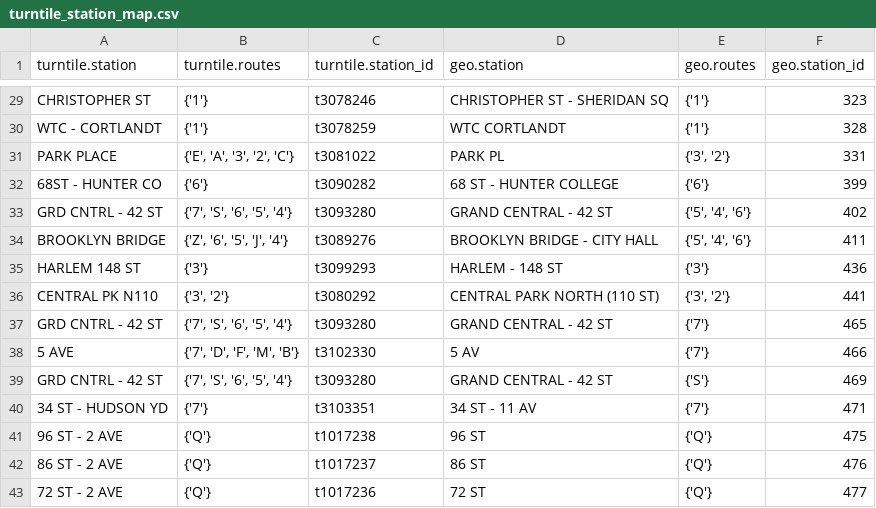
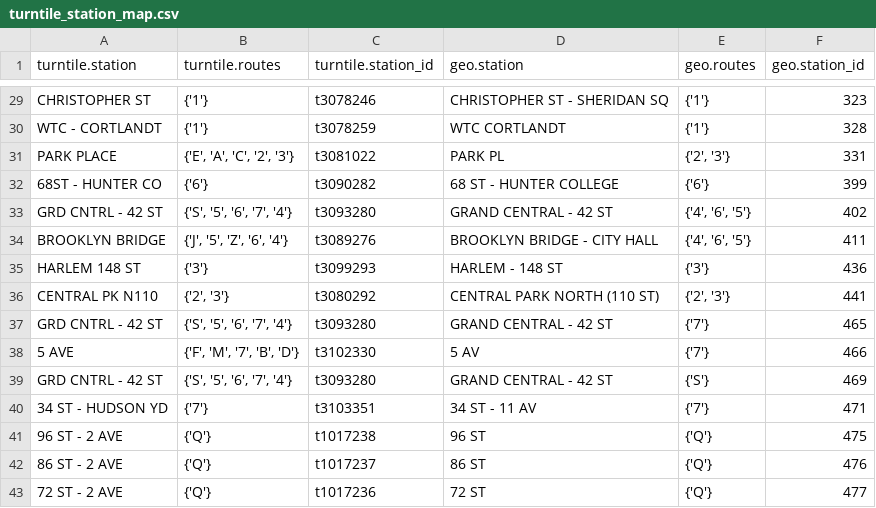
Before and after one commit to ykLIU1982/Coursera, a CSV file: turntile_station_map.csv, drawn as a sheet; only a part is shown, gaps mark what is left out; the diff covers the shown part only.

```diff
--- a/turntile_station_map.csv
+++ b/turntile_station_map.csv
@@ -30,11 +30,11 @@ CHRISTOPHER ST,{'1'},t3078246,CHRISTOPHER ST - SHERIDAN SQ,{'1'},323
 WTC - CORTLANDT,{'1'},t3078259,WTC CORTLANDT,{'1'},328
-PARK PLACE,"{'E', 'A', '3', '2', 'C'}",t3081022,PARK PL,"{'3', '2'}",331
+PARK PLACE,"{'E', 'A', 'C', '2', '3'}",t3081022,PARK PL,"{'2', '3'}",331
 68ST - HUNTER CO,{'6'},t3090282,68 ST - HUNTER COLLEGE,{'6'},399
-GRD CNTRL - 42 ST,"{'7', 'S', '6', '5', '4'}",t3093280,GRAND CENTRAL - 42 ST,"{'5', '4', '6'}",402
-BROOKLYN BRIDGE,"{'Z', '6', '5', 'J', '4'}",t3089276,BROOKLYN BRIDGE - CITY HALL,"{'5', '4', '6'}",411
+GRD CNTRL - 42 ST,"{'S', '5', '6', '7', '4'}",t3093280,GRAND CENTRAL - 42 ST,"{'4', '6', '5'}",402
+BROOKLYN BRIDGE,"{'J', '5', 'Z', '6', '4'}",t3089276,BROOKLYN BRIDGE - CITY HALL,"{'4', '6', '5'}",411
 HARLEM 148 ST,{'3'},t3099293,HARLEM - 148 ST,{'3'},436
-CENTRAL PK N110,"{'3', '2'}",t3080292,CENTRAL PARK NORTH (110 ST),"{'3', '2'}",441
-GRD CNTRL - 42 ST,"{'7', 'S', '6', '5', '4'}",t3093280,GRAND CENTRAL - 42 ST,{'7'},465
-5 AVE,"{'7', 'D', 'F', 'M', 'B'}",t3102330,5 AV,{'7'},466
-GRD CNTRL - 42 ST,"{'7', 'S', '6', '5', '4'}",t3093280,GRAND CENTRAL - 42 ST,{'S'},469
+CENTRAL PK N110,"{'2', '3'}",t3080292,CENTRAL PARK NORTH (110 ST),"{'2', '3'}",441
+GRD CNTRL - 42 ST,"{'S', '5', '6', '7', '4'}",t3093280,GRAND CENTRAL - 42 ST,{'7'},465
+5 AVE,"{'F', 'M', '7', 'B', 'D'}",t3102330,5 AV,{'7'},466
+GRD CNTRL - 42 ST,"{'S', '5', '6', '7', '4'}",t3093280,GRAND CENTRAL - 42 ST,{'S'},469
 34 ST - HUDSON YD,{'7'},t3103351,34 ST - 11 AV,{'7'},471
```
Also changed, not shown: 30 edited cells elsewhere in this file, 7 other files.
